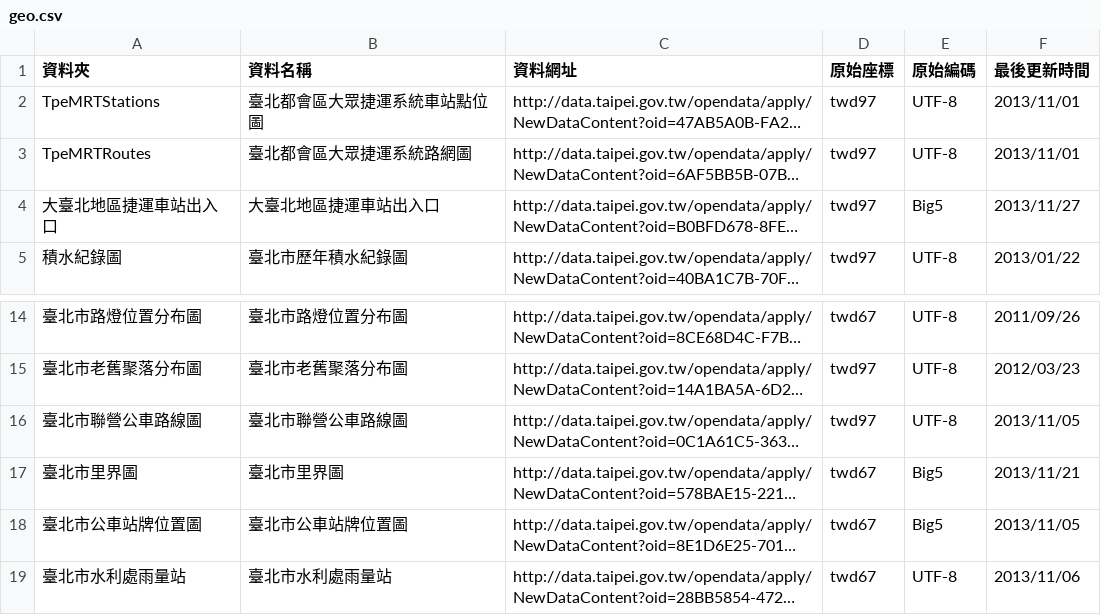
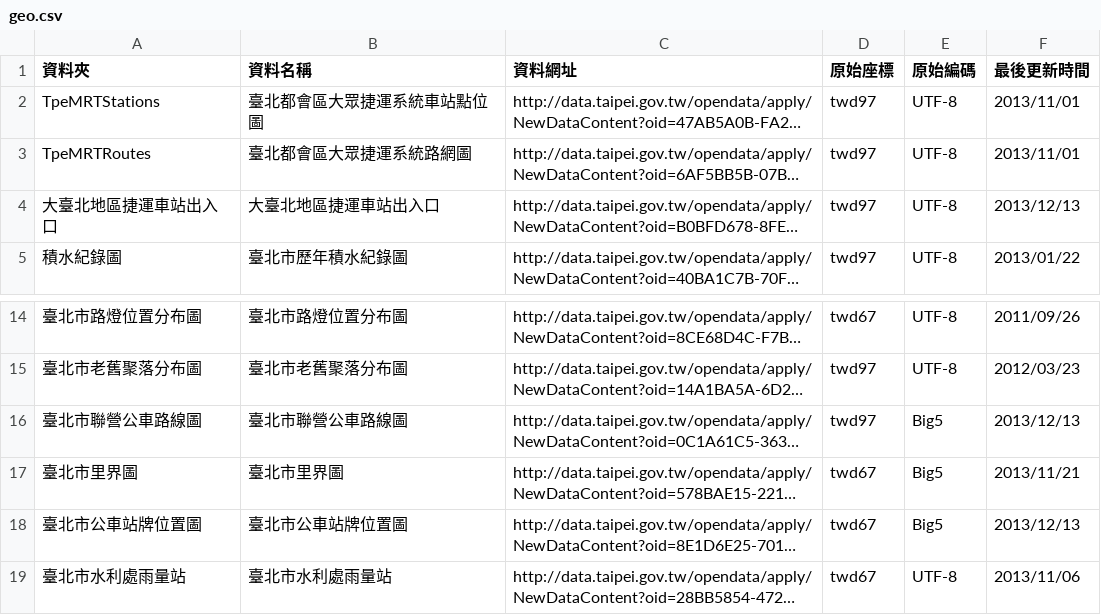
Before and after one commit to ronnywang/data.taipei.gov.tw, a CSV file: geo.csv, drawn as a sheet; only a part is shown, gaps mark what is left out; long unchanged cells end in …; the diff names each change by its address in the sheet, - before the commit and + after, or states it on an @@ line.

```diff
--- a/geo.csv
+++ b/geo.csv
-E4 (原始編碼): Big5
+E4 (原始編碼): UTF-8
-F4 (最後更新時間): 2013/11/27
+F4 (最後更新時間): 2013/12/13
-E16 (原始編碼): UTF-8
+E16 (原始編碼): Big5
-F16 (最後更新時間): 2013/11/05
+F16 (最後更新時間): 2013/12/13
-F18 (最後更新時間): 2013/11/05
+F18 (最後更新時間): 2013/12/13
```
Also changed, not shown: 3 other files.
